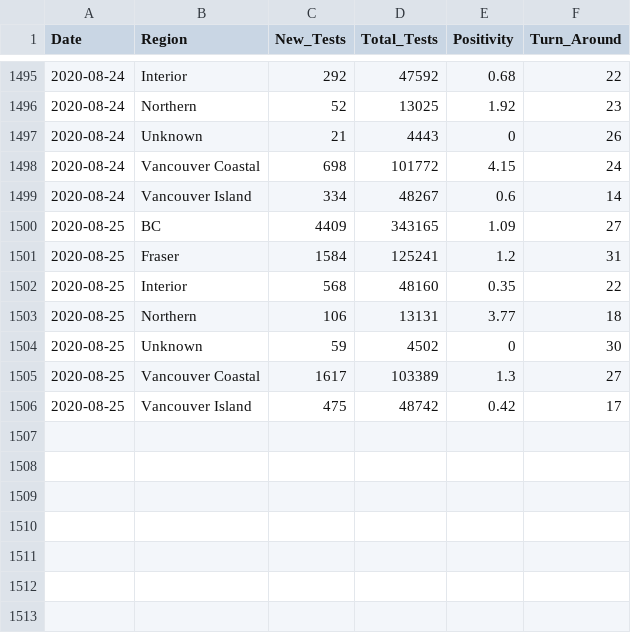
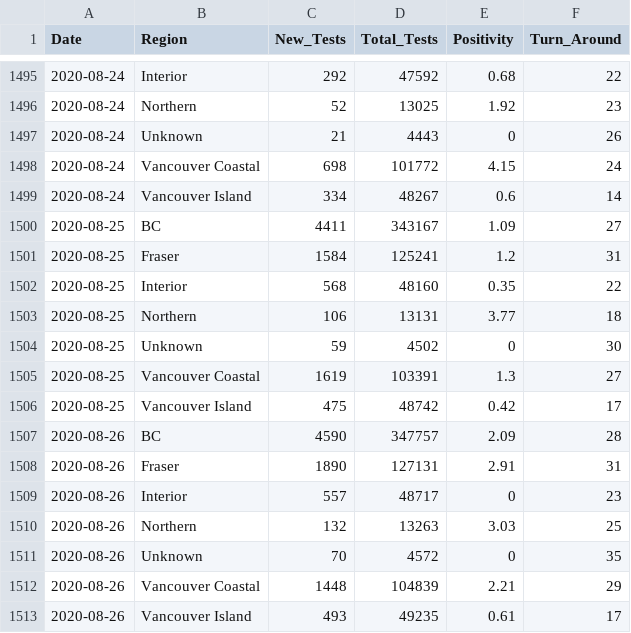
Before and after one commit to linpf/covid19-bc-vis, a CSV file: data/BCCDC_COVID19_Dashboard_Lab_Information.csv, drawn as a sheet; only a part is shown, gaps mark what is left out.

```diff
--- a/data/BCCDC_COVID19_Dashboard_Lab_Information.csv
+++ b/data/BCCDC_COVID19_Dashboard_Lab_Information.csv
@@ -1499,3 +1499,3 @@
 2020-08-24,"Vancouver Island",334,48267,0.6,14
-2020-08-25,"BC",4409,343165,1.09,27
+2020-08-25,"BC",4411,343167,1.09,27
 2020-08-25,"Fraser",1584,125241,1.2,31
@@ -1504,3 +1504,10 @@
 2020-08-25,"Unknown",59,4502,0,30
-2020-08-25,"Vancouver Coastal",1617,103389,1.3,27
+2020-08-25,"Vancouver Coastal",1619,103391,1.3,27
 2020-08-25,"Vancouver Island",475,48742,0.42,17
+2020-08-26,"BC",4590,347757,2.09,28
+2020-08-26,"Fraser",1890,127131,2.91,31
+2020-08-26,"Interior",557,48717,0,23
+2020-08-26,"Northern",132,13263,3.03,25
+2020-08-26,"Unknown",70,4572,0,35
+2020-08-26,"Vancouver Coastal",1448,104839,2.21,29
+2020-08-26,"Vancouver Island",493,49235,0.61,17
```
Also changed, not shown: data/Covid19Canada/timeseries_hr/mortality_timeseries_hr.csv, data/Covid19Canada/timeseries_prov/mortality_timeseries_prov.csv, 4 other files.
